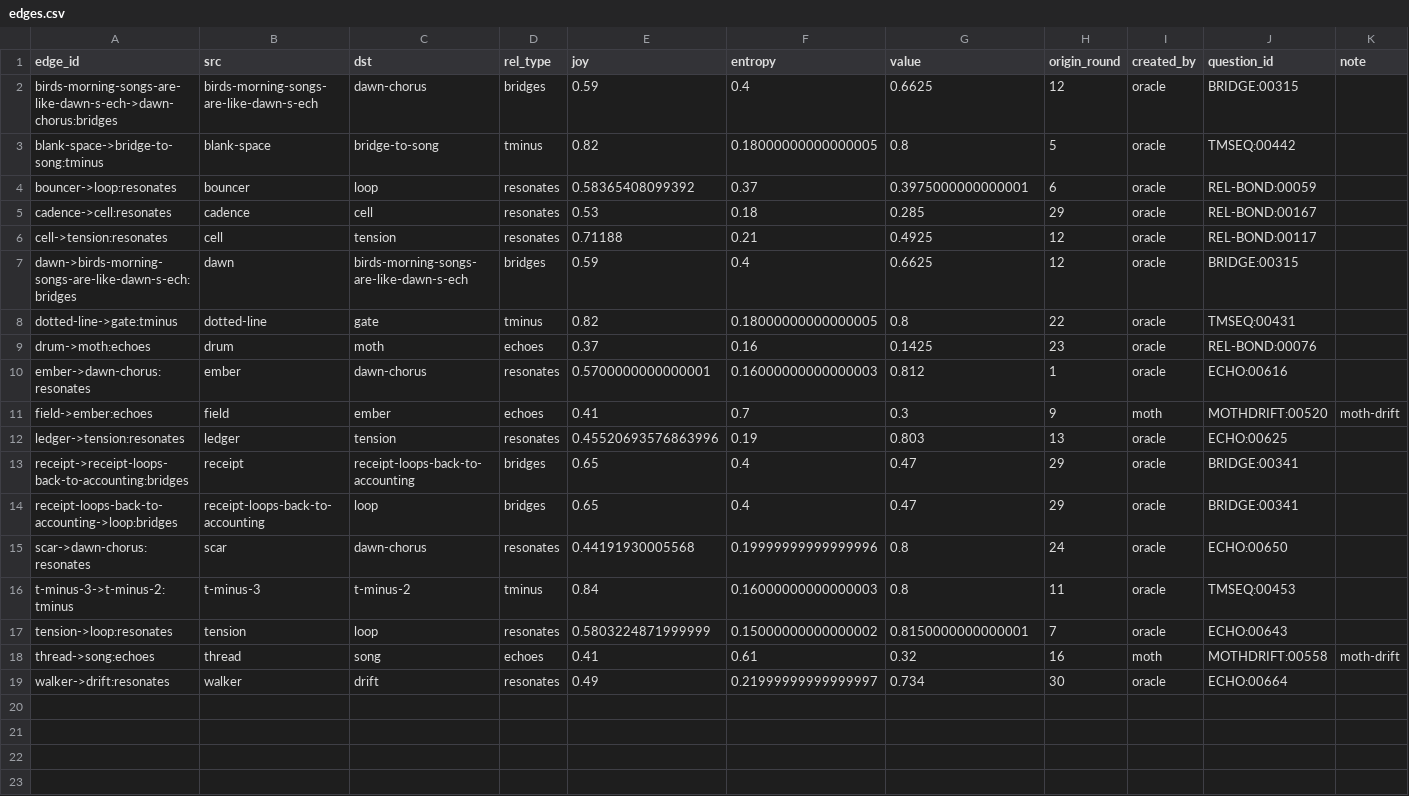
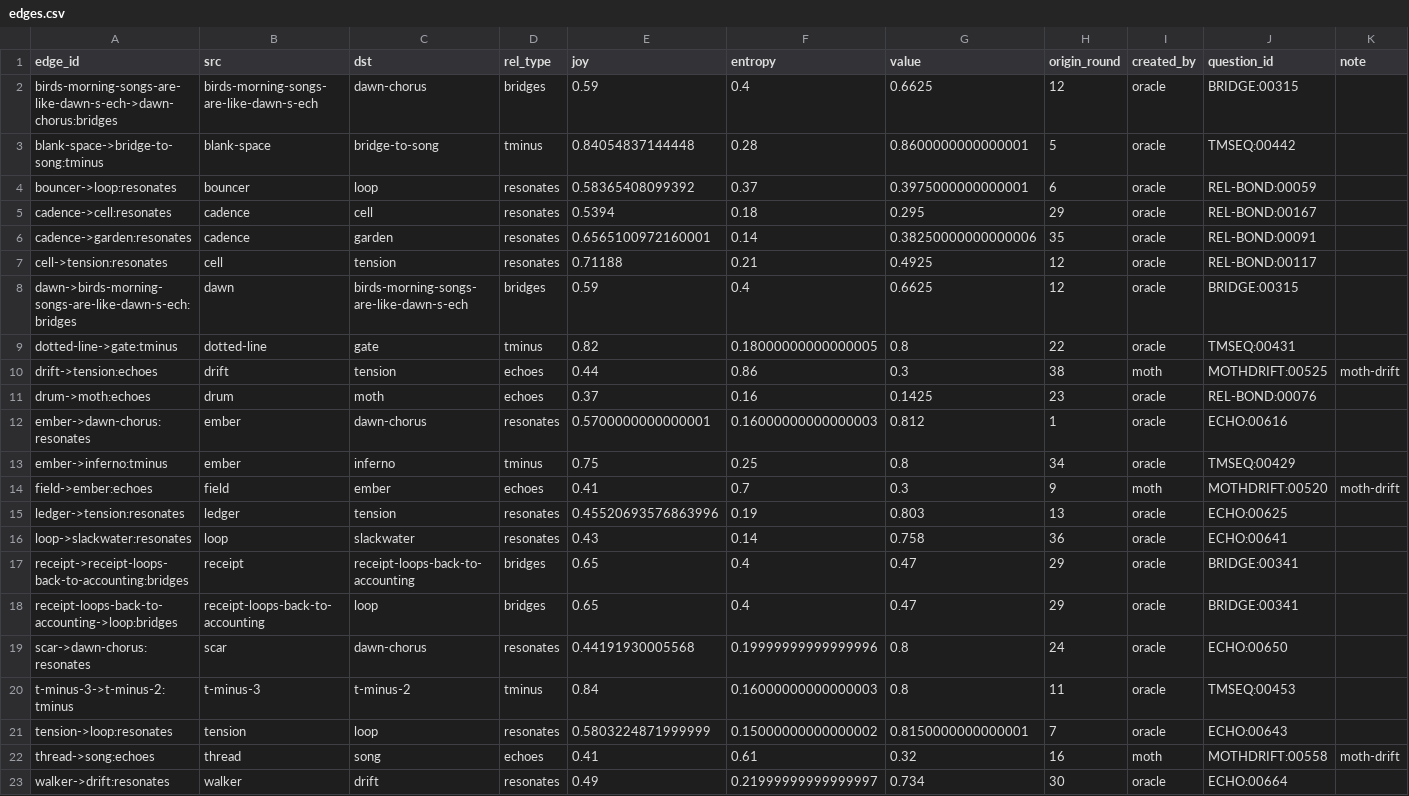
Before and after one commit to SuperInstance/quilt-matrix, a CSV file: runs/night3/matrix/edges.csv, drawn as a sheet.

Commit message:
quilt-matrix: through round 40 (nodes=57 edges=22 balance=0.9736)

```diff
--- a/runs/night3/matrix/edges.csv
+++ b/runs/night3/matrix/edges.csv
@@ -2,5 +2,6 @@ edge_id,src,dst,rel_type,joy,entropy,value,origin_round,created_by,question_id,n
 birds-morning-songs-are-like-dawn-s-ech->dawn-chorus:bridges,birds-morning-songs-are-like-dawn-s-ech,dawn-chorus,bridges,0.59,0.4,0.6625,12,oracle,BRIDGE:00315,
-blank-space->bridge-to-song:tminus,blank-space,bridge-to-song,tminus,0.82,0.18000000000000005,0.8,5,oracle,TMSEQ:00442,
+blank-space->bridge-to-song:tminus,blank-space,bridge-to-song,tminus,0.84054837144448,0.28,0.8600000000000001,5,oracle,TMSEQ:00442,
 bouncer->loop:resonates,bouncer,loop,resonates,0.58365408099392,0.37,0.3975000000000001,6,oracle,REL-BOND:00059,
-cadence->cell:resonates,cadence,cell,resonates,0.53,0.18,0.285,29,oracle,REL-BOND:00167,
+cadence->cell:resonates,cadence,cell,resonates,0.5394,0.18,0.295,29,oracle,REL-BOND:00167,
+cadence->garden:resonates,cadence,garden,resonates,0.6565100972160001,0.14,0.38250000000000006,35,oracle,REL-BOND:00091,
 cell->tension:resonates,cell,tension,resonates,0.71188,0.21,0.4925,12,oracle,REL-BOND:00117,
@@ -8,6 +9,9 @@ dawn->birds-morning-songs-are-like-dawn-s-ech:bridges,dawn,birds-morning-songs-a
 dotted-line->gate:tminus,dotted-line,gate,tminus,0.82,0.18000000000000005,0.8,22,oracle,TMSEQ:00431,
+drift->tension:echoes,drift,tension,echoes,0.44,0.86,0.3,38,moth,MOTHDRIFT:00525,moth-drift
 drum->moth:echoes,drum,moth,echoes,0.37,0.16,0.1425,23,oracle,REL-BOND:00076,
 ember->dawn-chorus:resonates,ember,dawn-chorus,resonates,0.5700000000000001,0.16000000000000003,0.812,1,oracle,ECHO:00616,
+ember->inferno:tminus,ember,inferno,tminus,0.75,0.25,0.8,34,oracle,TMSEQ:00429,
 field->ember:echoes,field,ember,echoes,0.41,0.7,0.3,9,moth,MOTHDRIFT:00520,moth-drift
 ledger->tension:resonates,ledger,tension,resonates,0.45520693576863996,0.19,0.803,13,oracle,ECHO:00625,
+loop->slackwater:resonates,loop,slackwater,resonates,0.43,0.14,0.758,36,oracle,ECHO:00641,
 receipt->receipt-loops-back-to-accounting:bridges,receipt,receipt-loops-back-to-accounting,bridges,0.65,0.4,0.47,29,oracle,BRIDGE:00341,
```
Also changed, not shown: runs/night3/games.csv, runs/night3/leaderboard.csv, 7 other files.
